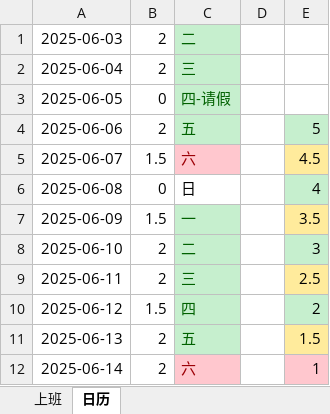
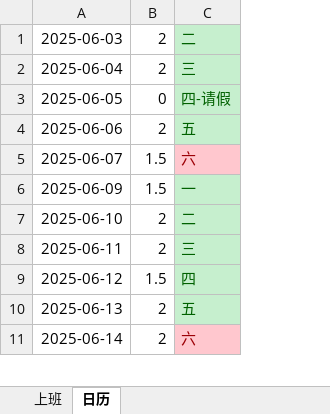
Before and after one commit to dp-dhl/test, an Excel workbook: 个人计算小表.xlsx, sheet 日历, drawn as a sheet; only a part is shown; values as stored, in another font and other column widths than the file's, no borders; removed rows and columns are numbered as before the commit, all else as after; the diff covers the shown part only; the diff names each change by its address in the sheet, - before the commit and + after, or states it on an @@ line.

```diff
--- a/个人计算小表.xlsx (sheet 日历)
+++ b/个人计算小表.xlsx (sheet 日历)
-column D, empty
-column E, rows 4-5: 5 | 4.5; rows 7-12: 3.5 | 3 | 2.5 | 2 | 1.5 | 1
-row 6: 2025-06-08 | 0 | 日 |  | 4
```
Also changed, not shown: 12 added rows, 4 removed rows and 3 edited cells elsewhere in this sheet, 1 other file.
